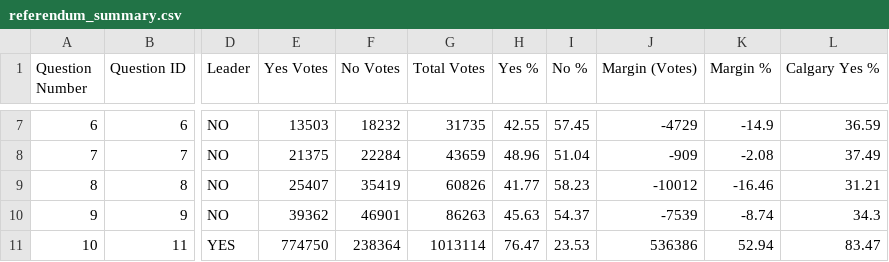
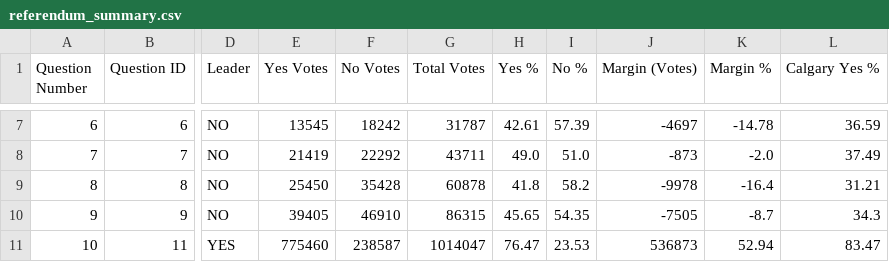
Before and after one commit to J7892/abresults, a CSV file: data/referendum_summary.csv, drawn as a sheet; only a part is shown, gaps mark what is left out; the diff covers the shown part only; the diff names each change by its address in the sheet, - before the commit and + after, or states it on an @@ line.

```diff
--- a/data/referendum_summary.csv
+++ b/data/referendum_summary.csv
-E7 (Yes Votes): 13503
+E7 (Yes Votes): 13545
-F7 (No Votes): 18232
+F7 (No Votes): 18242
-G7 (Total Votes): 31735
+G7 (Total Votes): 31787
-H7 (Yes %): 42.55
+H7 (Yes %): 42.61
-I7 (No %): 57.45
+I7 (No %): 57.39
-J7 (Margin (Votes)): -4729
+J7 (Margin (Votes)): -4697
-K7 (Margin %): -14.9
+K7 (Margin %): -14.78
-E8 (Yes Votes): 21375
+E8 (Yes Votes): 21419
-F8 (No Votes): 22284
+F8 (No Votes): 22292
-G8 (Total Votes): 43659
+G8 (Total Votes): 43711
-H8 (Yes %): 48.96
+H8 (Yes %): 49.0
-I8 (No %): 51.04
+I8 (No %): 51.0
-J8 (Margin (Votes)): -909
+J8 (Margin (Votes)): -873
-K8 (Margin %): -2.08
+K8 (Margin %): -2.0
-E9 (Yes Votes): 25407
+E9 (Yes Votes): 25450
-F9 (No Votes): 35419
+F9 (No Votes): 35428
-G9 (Total Votes): 60826
+G9 (Total Votes): 60878
-H9 (Yes %): 41.77
+H9 (Yes %): 41.8
-I9 (No %): 58.23
+I9 (No %): 58.2
-J9 (Margin (Votes)): -10012
+J9 (Margin (Votes)): -9978
-K9 (Margin %): -16.46
+K9 (Margin %): -16.4
-E10 (Yes Votes): 39362
+E10 (Yes Votes): 39405
-F10 (No Votes): 46901
+F10 (No Votes): 46910
-G10 (Total Votes): 86263
+G10 (Total Votes): 86315
-H10 (Yes %): 45.63
+H10 (Yes %): 45.65
-I10 (No %): 54.37
+I10 (No %): 54.35
-J10 (Margin (Votes)): -7539
+J10 (Margin (Votes)): -7505
-K10 (Margin %): -8.74
+K10 (Margin %): -8.7
-E11 (Yes Votes): 774750
+E11 (Yes Votes): 775460
-F11 (No Votes): 238364
+F11 (No Votes): 238587
-G11 (Total Votes): 1013114
+G11 (Total Votes): 1014047
-J11 (Margin (Votes)): 536386
+J11 (Margin (Votes)): 536873
```
Also changed, not shown: 32 edited cells elsewhere in this file, 2 other files.
